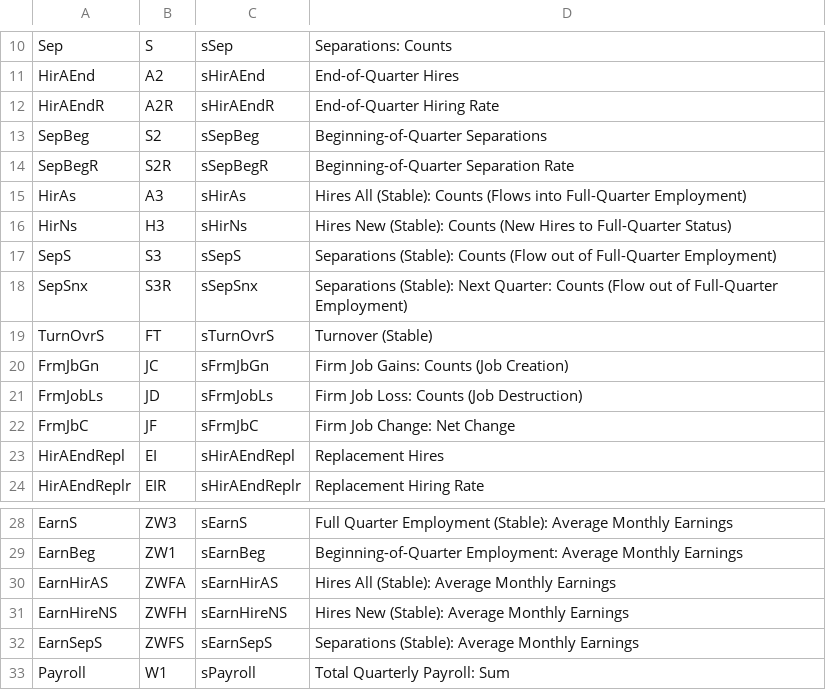
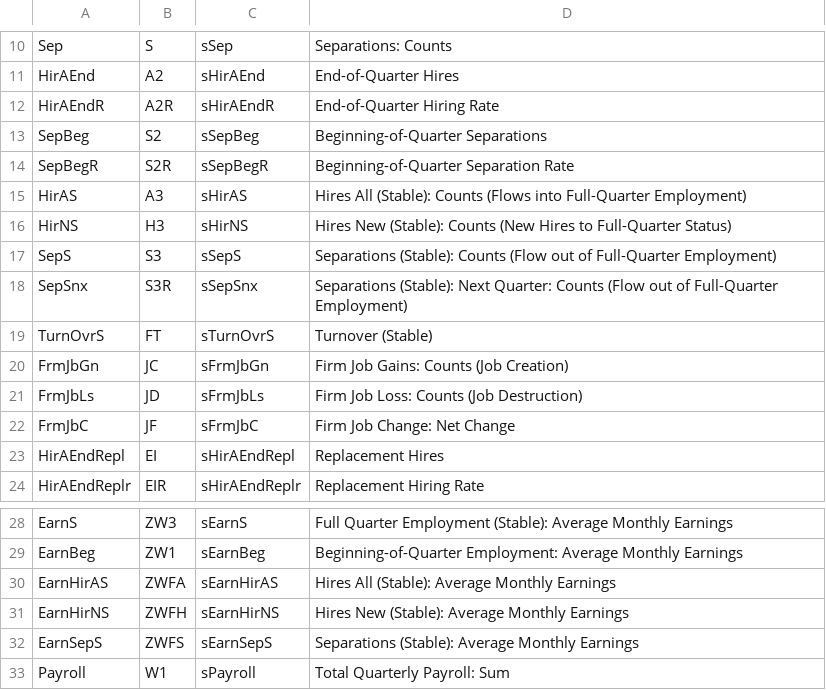
Before and after one commit to julfersnlt/lehd-schema, a CSV file: src/variables_qwipu.csv, drawn as a sheet; only a part is shown, gaps mark what is left out.

```diff
--- a/src/variables_qwipu.csv
+++ b/src/variables_qwipu.csv
@@ -14,4 +14,4 @@ SepBeg,S2,sSepBeg,Beginning-of-Quarter Separations
 SepBegR,S2R,sSepBegR,Beginning-of-Quarter Separation Rate
-HirAs,A3,sHirAs,Hires All (Stable): Counts (Flows into Full-Quarter Employment)
-HirNs,H3,sHirNs,Hires New (Stable): Counts (New Hires to Full-Quarter Status)
+HirAS,A3,sHirAS,Hires All (Stable): Counts (Flows into Full-Quarter Employment)
+HirNS,H3,sHirNS,Hires New (Stable): Counts (New Hires to Full-Quarter Status)
 SepS,S3,sSepS,Separations (Stable): Counts (Flow out of Full-Quarter Employment)
@@ -20,3 +20,3 @@ TurnOvrS,FT,sTurnOvrS,Turnover (Stable)
 FrmJbGn,JC,sFrmJbGn,Firm Job Gains: Counts (Job Creation)
-FrmJobLs,JD,sFrmJobLs,Firm Job Loss: Counts (Job Destruction)
+FrmJbLs,JD,sFrmJbLs,Firm Job Loss: Counts (Job Destruction)
 FrmJbC,JF,sFrmJbC,Firm Job Change: Net Change
@@ -30,3 +30,3 @@ EarnBeg,ZW1,sEarnBeg,Beginning-of-Quarter Employment: Average Monthly Earnings
 EarnHirAS,ZWFA,sEarnHirAS,Hires All (Stable): Average Monthly Earnings
-EarnHireNS,ZWFH,sEarnHireNS,Hires New (Stable): Average Monthly Earnings
+EarnHirNS,ZWFH,sEarnHirNS,Hires New (Stable): Average Monthly Earnings
 EarnSepS,ZWFS,sEarnSepS,Separations (Stable): Average Monthly Earnings
```
Also changed, not shown: src/il/label_geography.csv, src/ne/label_geography.csv, 103 other files.
